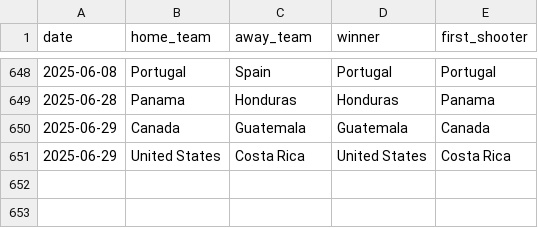
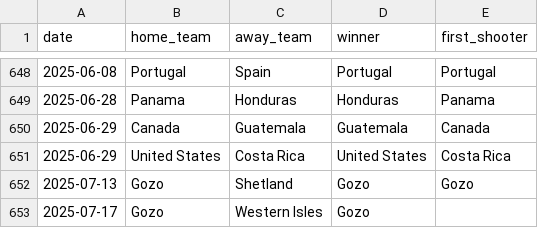
Before and after one commit to martj42/international_results, a CSV file: shootouts.csv, drawn as a sheet; only a part is shown, gaps mark what is left out.

```diff
--- a/shootouts.csv
+++ b/shootouts.csv
@@ -651 +651,3 @@ date,home_team,away_team,winner,first_shooter
 2025-06-29,United States,Costa Rica,United States,Costa Rica
+2025-07-13,Gozo,Shetland,Gozo,Gozo
+2025-07-17,Gozo,Western Isles,Gozo,
```
Also changed, not shown: 1 other file.
